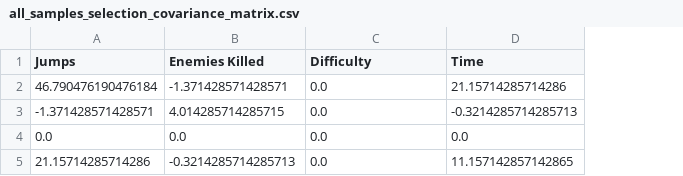
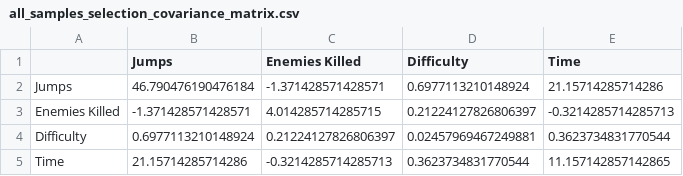
Before and after one commit to vmleroy/tcc-cefet, a CSV file: src/data/mario/results/db-mine_nz-32_tiles-10_ngf-64_ndf-64_wgan-mine_v-2/statistics/covariance_matrices/all_samples_selection_covariance_matrix.csv, drawn as a sheet; removed rows and columns are numbered as before the commit, all else as after; the diff names each change by its address in the sheet, - before the commit and + after, or states it on an @@ line.

```diff
--- a/src/data/mario/results/db-mine_nz-32_tiles-10_ngf-64_ndf-64_wgan-mine_v-2/statistics/covariance_matrices/all_samples_selection_covariance_matrix.csv
+++ b/src/data/mario/results/db-mine_nz-32_tiles-10_ngf-64_ndf-64_wgan-mine_v-2/statistics/covariance_matrices/all_samples_selection_covariance_matrix.csv
+column A, rows 2-3: Jumps | Enemies Killed; row 5: Time
-D2 (Difficulty): 0.0
+D2 (Difficulty): 0.6977113210148924
-D3 (Difficulty): 0.0
+D3 (Difficulty): 0.21224127826806397
-row 4: 0.0 | 0.0 | 0.0 | 0.0
+row 4: Difficulty | 0.6977113210148924 | 0.21224127826806397 | 0.02457969467249881 | 0.3623734831770544
-D5 (Difficulty): 0.0
+D5 (Difficulty): 0.3623734831770544
```
Also changed, not shown: src/data/mario/results/db-mine_nz-32_tiles-10_ngf-64_ndf-64_wgan-mine_v-2/statistics/covariance_matrices/all_samples_gan_covariance_matrix.csv, src/data/mario/results/db-mine_nz-32_tiles-10_ngf-64_ndf-64_wgan-mine_v-2/statistics/covariance_matrices/winnable_samples_gan_covariance_matrix.csv, 10 other files.
